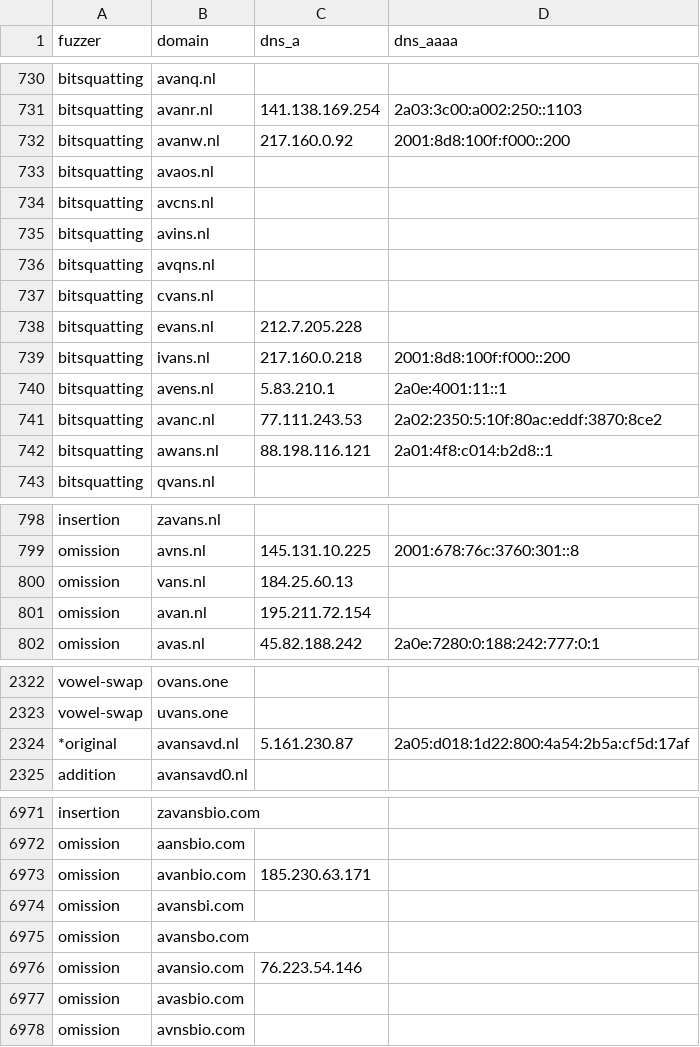
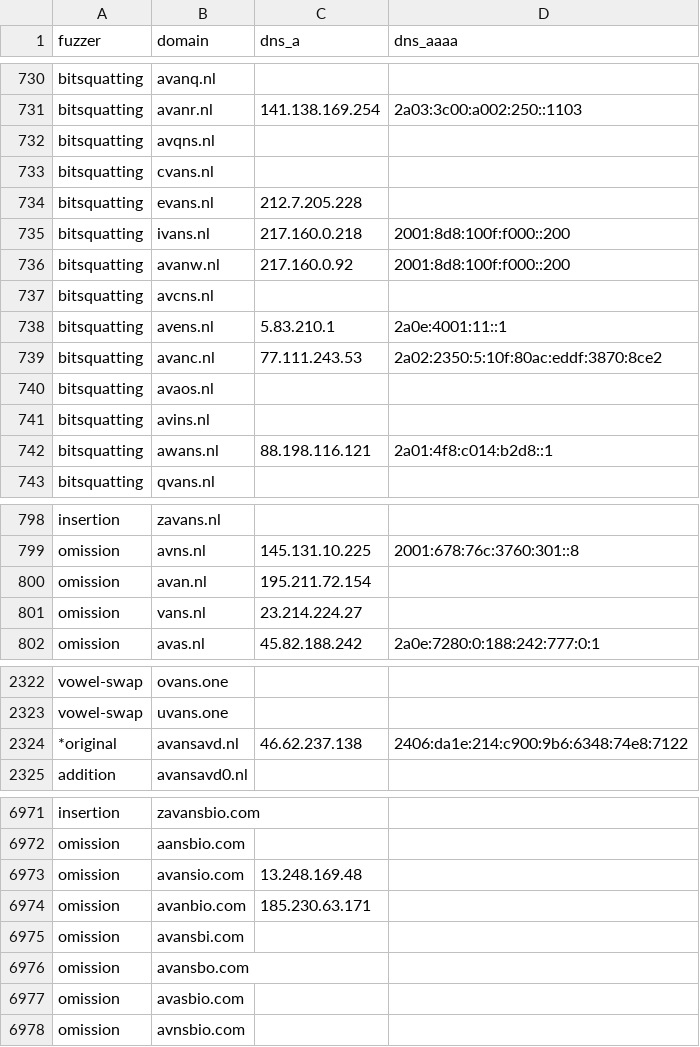
Before and after one commit to kqlen/Lists, a CSV file: DNSTWIST/data/dnstwist_all.csv, drawn as a sheet; only a part is shown, gaps mark what is left out; the diff covers the shown part only.

```diff
--- a/DNSTWIST/data/dnstwist_all.csv
+++ b/DNSTWIST/data/dnstwist_all.csv
@@ -731,6 +731,2 @@ bitsquatting,avanq.nl,,
 bitsquatting,avanr.nl,141.138.169.254,2a03:3c00:a002:250::1103
-bitsquatting,avanw.nl,217.160.0.92,2001:8d8:100f:f000::200
-bitsquatting,avaos.nl,,
-bitsquatting,avcns.nl,,
-bitsquatting,avins.nl,,
 bitsquatting,avqns.nl,,
@@ -739,4 +735,8 @@ bitsquatting,evans.nl,212.7.205.228,
 bitsquatting,ivans.nl,217.160.0.218,2001:8d8:100f:f000::200
+bitsquatting,avanw.nl,217.160.0.92,2001:8d8:100f:f000::200
+bitsquatting,avcns.nl,,
 bitsquatting,avens.nl,5.83.210.1,2a0e:4001:11::1
 bitsquatting,avanc.nl,77.111.243.53,2a02:2350:5:10f:80ac:eddf:3870:8ce2
+bitsquatting,avaos.nl,,
+bitsquatting,avins.nl,,
 bitsquatting,awans.nl,88.198.116.121,2a01:4f8:c014:b2d8::1
@@ -799,4 +799,4 @@ insertion,zavans.nl,,
 omission,avns.nl,145.131.10.225,2001:678:76c:3760:301::8
-omission,vans.nl,184.25.60.13,
 omission,avan.nl,195.211.72.154,
+omission,vans.nl,23.214.224.27,
 omission,avas.nl,45.82.188.242,2a0e:7280:0:188:242:777:0:1
@@ -2323,3 +2323,3 @@ vowel-swap,ovans.one,
 vowel-swap,uvans.one,
-*original,avansavd.nl,5.161.230.87,2a05:d018:1d22:800:4a54:2b5a:cf5d:17af
+*original,avansavd.nl,46.62.237.138,2406:da1e:214:c900:9b6:6348:74e8:7122
 addition,avansavd0.nl,,
@@ -6972,2 +6972,3 @@ insertion,zavansbio.com,,
 omission,aansbio.com,,
+omission,avansio.com,13.248.169.48,
 omission,avanbio.com,185.230.63.171,
@@ -6975,3 +6976,2 @@ omission,avansbi.com,,
 omission,avansbo.com,,
-omission,avansio.com,76.223.54.146,
 omission,avasbio.com,,
```
Also changed, not shown: 4 moved rows and 6 edited cells elsewhere in this file.
